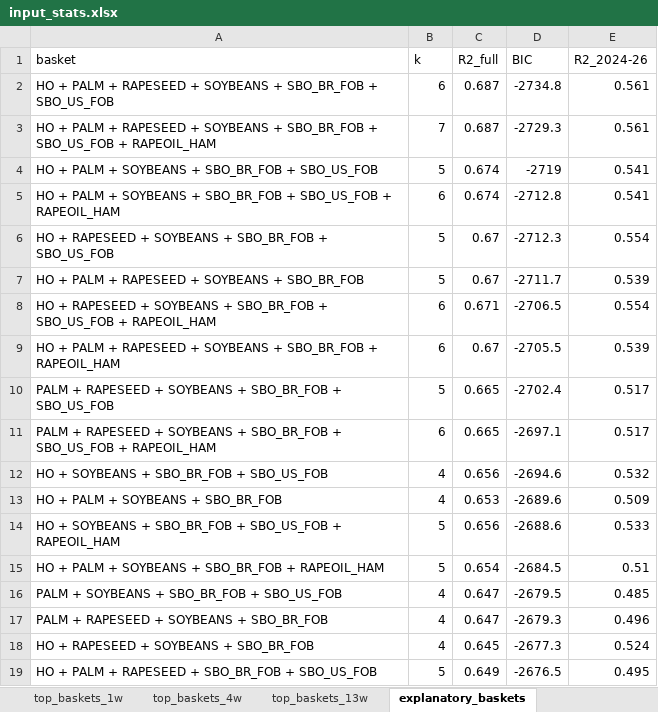
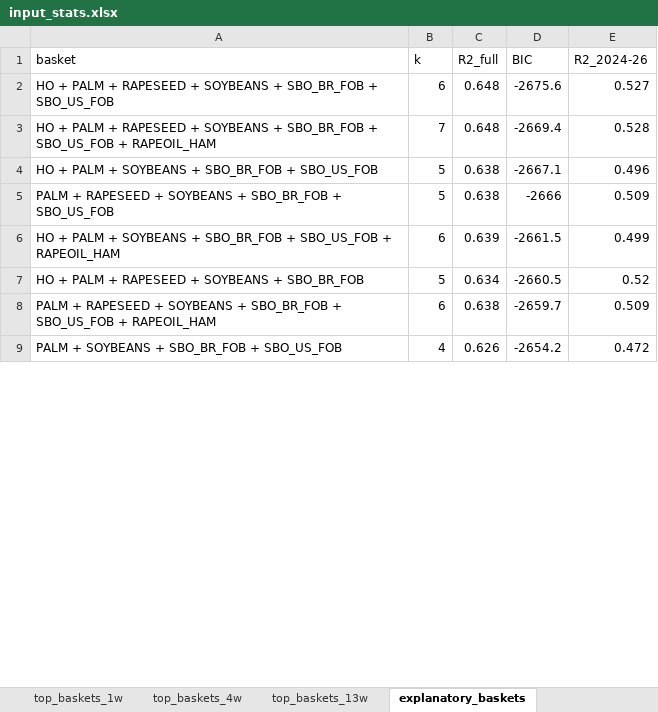
Before and after one commit to gg1980-coder/claude, an Excel workbook: soyoil-analysis/input_stats.xlsx, sheet explanatory_baskets, drawn as a sheet; only a part is shown; values as stored, in another font and other column widths than the file's, no borders; removed rows and columns are numbered as before the commit, all else as after; the diff covers the shown part only; the diff names each change by its address in the sheet, - before the commit and + after, or states it on an @@ line.

```diff
--- a/soyoil-analysis/input_stats.xlsx (sheet explanatory_baskets)
+++ b/soyoil-analysis/input_stats.xlsx (sheet explanatory_baskets)
-C2:C3 (R2_full): 0.687
+C2:C3 (R2_full): 0.648
-D2 (BIC): -2734.8
+D2 (BIC): -2675.6
-E2 (R2_2024-26): 0.561
+E2 (R2_2024-26): 0.527
-D3 (BIC): -2729.3
+D3 (BIC): -2669.4
-E3 (R2_2024-26): 0.561
+E3 (R2_2024-26): 0.528
-C4 (R2_full): 0.674
+C4 (R2_full): 0.638
-D4 (BIC): -2719
+D4 (BIC): -2667.1
-E4 (R2_2024-26): 0.541
+E4 (R2_2024-26): 0.496
+row 5: PALM + RAPESEED + SOYBEANS + SBO_BR_FOB + SBO_US_FOB | 5 | 0.638 | -2666 | 0.509
-C6 (R2_full): 0.674
+C6 (R2_full): 0.639
-D6 (BIC): -2712.8
+D6 (BIC): -2661.5
-E6 (R2_2024-26): 0.541
+E6 (R2_2024-26): 0.499
-row 6: HO + RAPESEED + SOYBEANS + SBO_BR_FOB + SBO_US_FOB | 5 | 0.67 | -2712.3 | 0.554
-C7 (R2_full): 0.67
+C7 (R2_full): 0.634
-D7 (BIC): -2711.7
+D7 (BIC): -2660.5
-E7 (R2_2024-26): 0.539
+E7 (R2_2024-26): 0.52
-row 8: HO + RAPESEED + SOYBEANS + SBO_BR_FOB + SBO_US_FOB + RAPEOIL_HAM | 6 | 0.671 | -2706.5 | 0.554
-row 9: HO + PALM + RAPESEED + SOYBEANS + SBO_BR_FOB + RAPEOIL_HAM | 6 | 0.67 | -2705.5 | 0.539
-row 10: PALM + RAPESEED + SOYBEANS + SBO_BR_FOB + SBO_US_FOB | 5 | 0.665 | -2702.4 | 0.517
-C8 (R2_full): 0.665
+C8 (R2_full): 0.638
-D8 (BIC): -2697.1
+D8 (BIC): -2659.7
-E8 (R2_2024-26): 0.517
+E8 (R2_2024-26): 0.509
-row 12: HO + SOYBEANS + SBO_BR_FOB + SBO_US_FOB | 4 | 0.656 | -2694.6 | 0.532
-row 13: HO + PALM + SOYBEANS + SBO_BR_FOB | 4 | 0.653 | -2689.6 | 0.509
-row 14: HO + SOYBEANS + SBO_BR_FOB + SBO_US_FOB + RAPEOIL_HAM | 5 | 0.656 | -2688.6 | 0.533
-row 15: HO + PALM + SOYBEANS + SBO_BR_FOB + RAPEOIL_HAM | 5 | 0.654 | -2684.5 | 0.51
-C9 (R2_full): 0.647
+C9 (R2_full): 0.626
-D9 (BIC): -2679.5
+D9 (BIC): -2654.2
-E9 (R2_2024-26): 0.485
+E9 (R2_2024-26): 0.472
-row 17: PALM + RAPESEED + SOYBEANS + SBO_BR_FOB | 4 | 0.647 | -2679.3 | 0.496
-row 18: HO + RAPESEED + SOYBEANS + SBO_BR_FOB | 4 | 0.645 | -2677.3 | 0.524
-row 19: HO + PALM + RAPESEED + SBO_BR_FOB + SBO_US_FOB | 5 | 0.649 | -2676.5 | 0.495
```
Also changed, not shown: 14 added rows, 4 removed rows and 9 edited cells elsewhere in this sheet, sheet top_baskets_1w, sheet top_baskets_4w, sheet single_feature_predictive, sheet weekly_inputs, sheet top_baskets_13w, sheet monthly_fundamentals, soyoil-analysis/rin_stats.xlsx, 25 other files.
